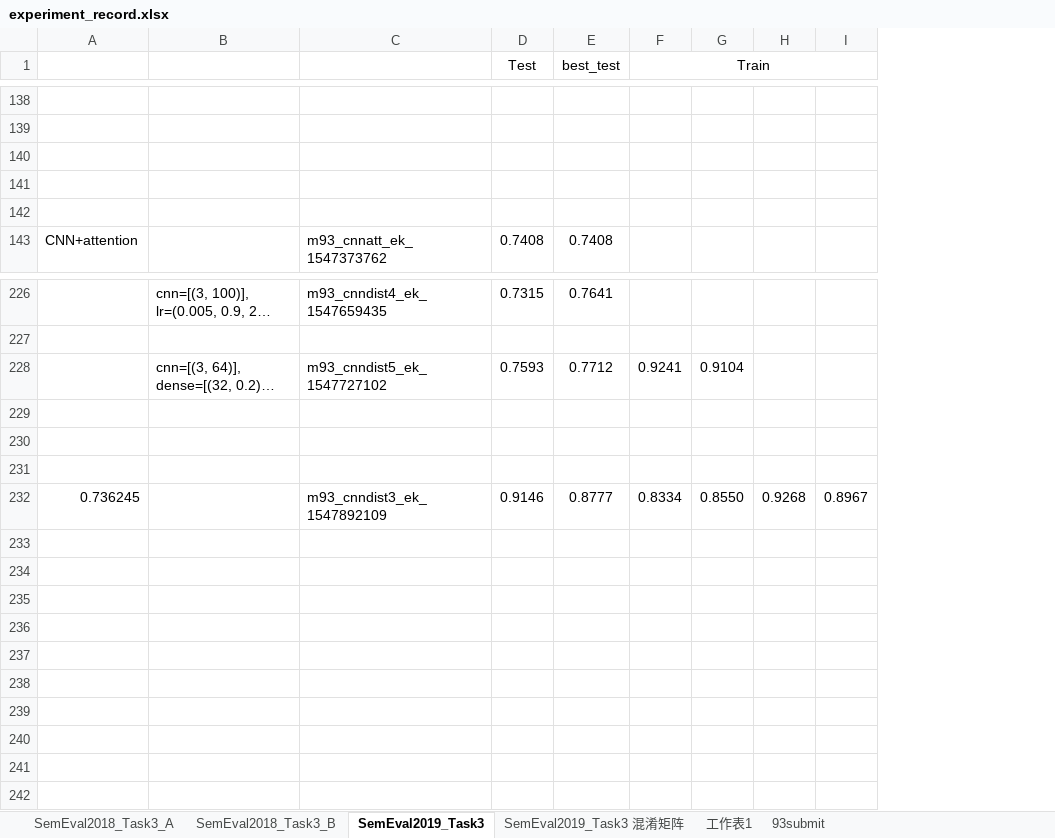
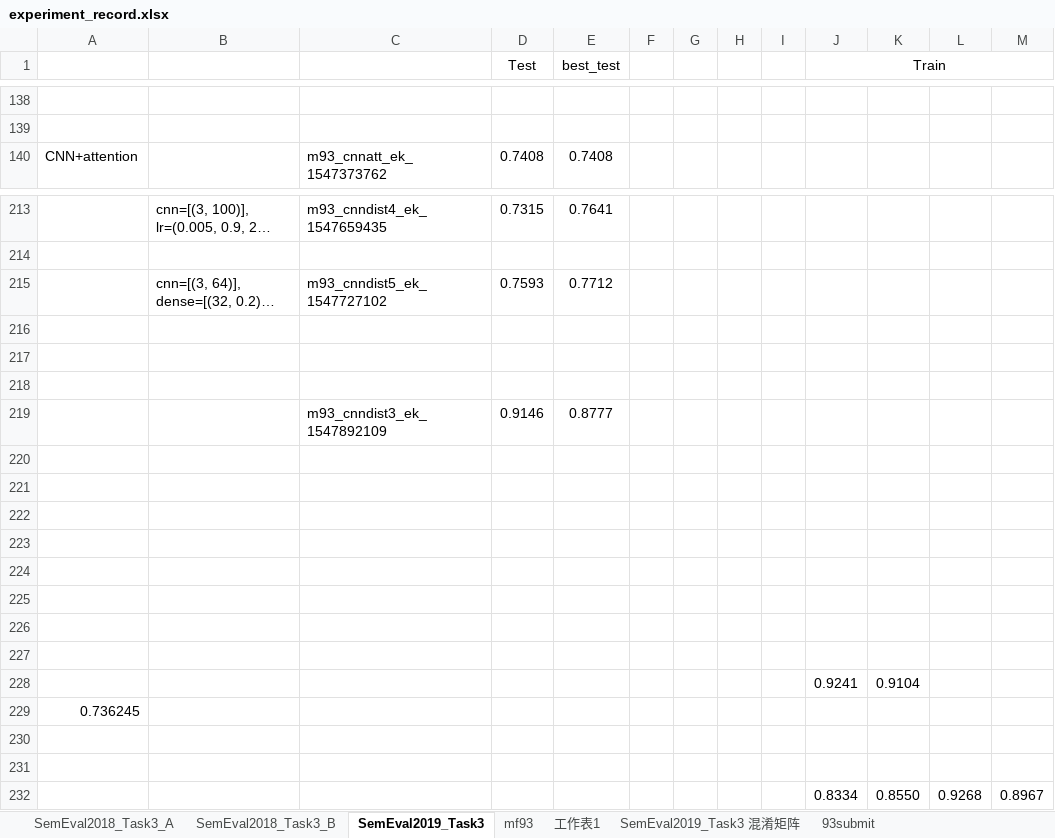
Before and after one commit to liangxh/irony_detection, an Excel workbook: experiment_record.xlsx, sheet SemEval2019_Task3, drawn as a sheet; only a part is shown, gaps mark what is left out; long unchanged cells end in …; values as stored, in another font and other column widths than the file's, no borders; removed rows and columns are numbered as before the commit, all else as after; rows hold the shown columns only; the diff covers the shown part only; the diff names each change by its address in the sheet, - before the commit and + after, or states it on an @@ line.

```diff
--- a/experiment_record.xlsx (sheet SemEval2019_Task3)
+++ b/experiment_record.xlsx (sheet SemEval2019_Task3)
+sheet tab: mf93
@@ sheet tab order changed: SemEval2018_Task3_A | SemEval2018_Task3_B | SemEval2019_Task3 | mf93 | 工作表1 | SemEval2019_Task3 混淆矩阵 | 93submit @@
+column F, empty
+column G, empty
+column H, empty
+column I, empty
-row 140: (empty)
-row 141: (empty)
-row 142: (empty)
-J215 (Train): 0.9241
+J215 (Train): (empty)
-K215: 0.9104
+K215: (empty)
+row 219:  |  | m93_cnndist3_ek_1547892109 | 0.9146 | 0.8777
+row 220: (empty)
+row 221: (empty)
+row 222: (empty)
+row 223: (empty)
+row 224: (empty)
+row 225: (empty)
+row 226: (empty)
+row 227: (empty)
+row 228:  |  |  |  |  |  |  |  |  | 0.9241 | 0.9104
+row 229: 0.736245
+row 230: (empty)
+row 231: (empty)
-A232: 0.736245
+A232: (empty)
-C232: m93_cnndist3_ek_1547892109
+C232: (empty)
-D232 (Test): 0.9146
+D232 (Test): (empty)
-E232 (best_test): 0.8777
+E232 (best_test): (empty)
```
Also changed, not shown: 6 added rows, 16 removed rows and 16 edited cells elsewhere in this sheet, sheet 93submit, 2 other files.
